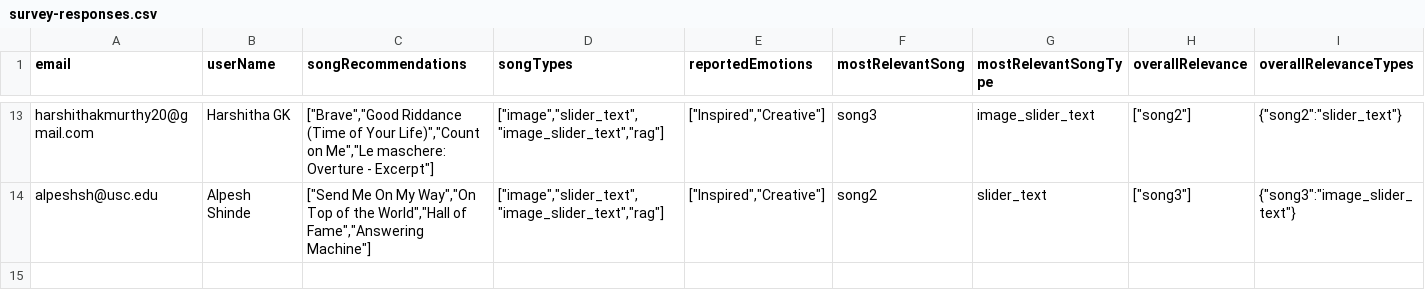
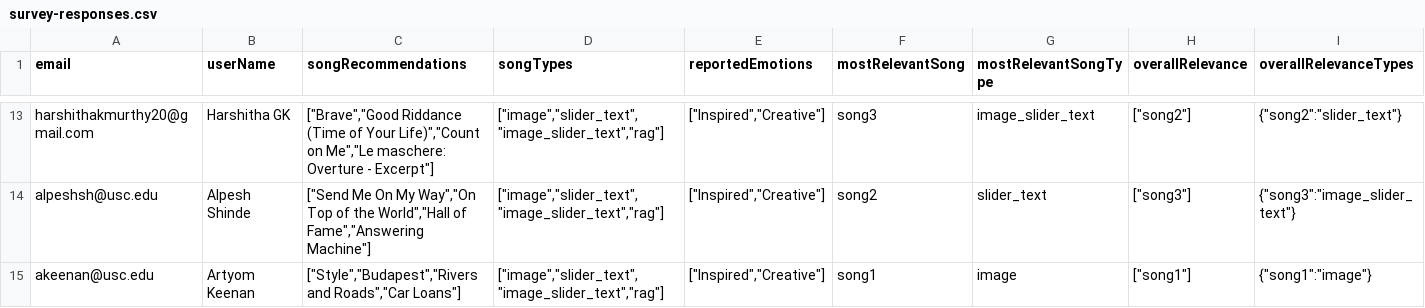
Before and after one commit to meghanabhat29/emosi-survey-responses, a CSV file: survey-responses.csv, drawn as a sheet; only a part is shown, gaps mark what is left out; rows hold the shown columns only; the diff names each change by its address in the sheet, - before the commit and + after, or states it on an @@ line.

Commit message:
Add/update survey response from akeenan@usc.edu to CSV

```diff
--- a/survey-responses.csv
+++ b/survey-responses.csv
+row 15: akeenan@usc.edu | Artyom Keenan | ["Style","Budapest","Rivers and Roads","Car Loans"] | ["image","slider_text","image_slider_text","rag"] | ["Inspired","Creative"] | song1 | image | ["song1"] | {"song1":"image"}
```
